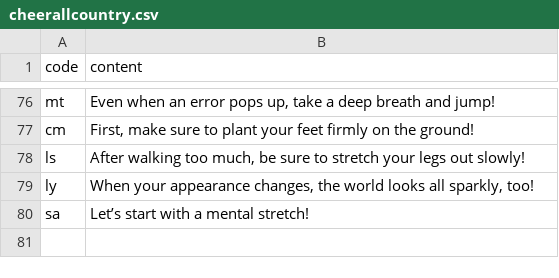
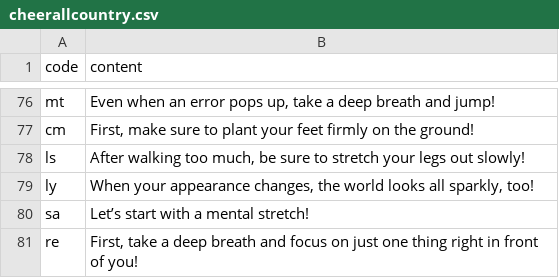
Before and after one commit to htvoffcial/htvoffcial, a CSV file: .github/content/cheerallcountry.csv, drawn as a sheet; only a part is shown, gaps mark what is left out; the diff names each change by its address in the sheet, - before the commit and + after, or states it on an @@ line.

```diff
--- a/.github/content/cheerallcountry.csv
+++ b/.github/content/cheerallcountry.csv
+row 81: re | First, take a deep breath and focus on just one thing right in front of you!
```
